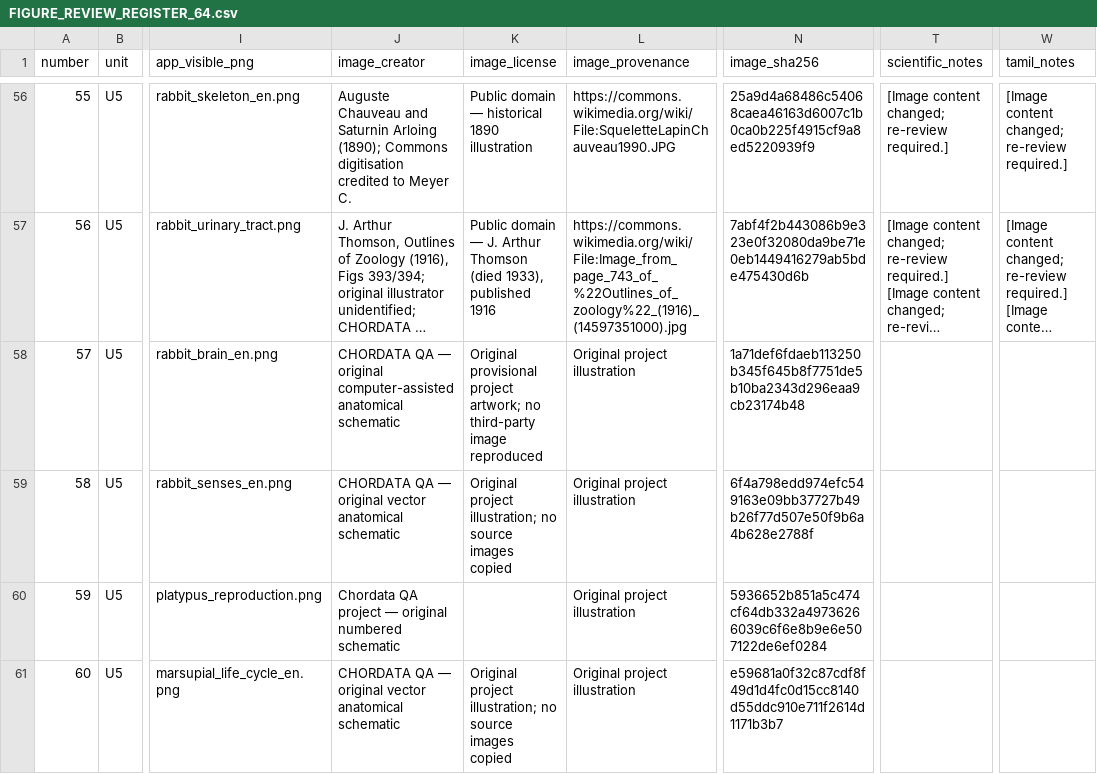
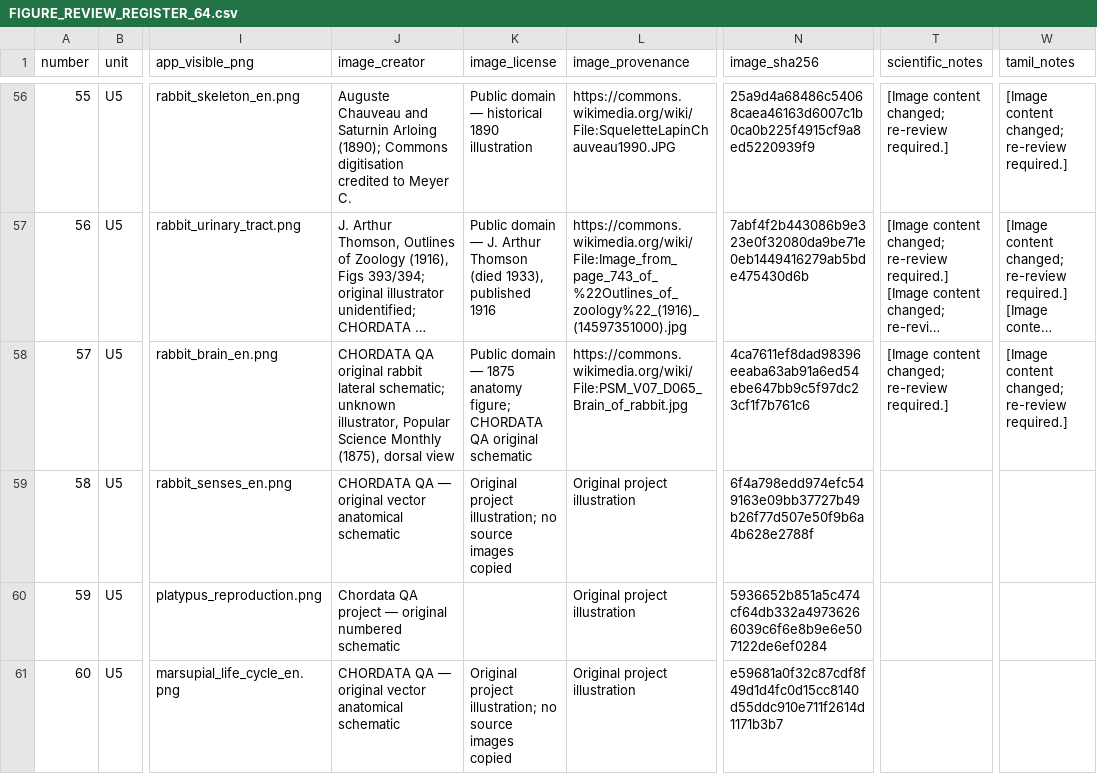
Before and after one commit to rameshgascngl-create/Chordata, a CSV file: docs/FIGURE_REVIEW_REGISTER_64.csv, drawn as a sheet; only a part is shown, gaps mark what is left out; long unchanged cells end in …; the diff names each change by its address in the sheet, - before the commit and + after, or states it on an @@ line.

```diff
--- a/docs/FIGURE_REVIEW_REGISTER_64.csv
+++ b/docs/FIGURE_REVIEW_REGISTER_64.csv
-J58 (image_creator): CHORDATA QA — original computer-assisted anatomical schematic
+J58 (image_creator): CHORDATA QA original rabbit lateral schematic; unknown illustrator, Popular Science Monthly (1875), dorsal view
-K58 (image_license): Original provisional project artwork; no third-party image reproduced
+K58 (image_license): Public domain — 1875 anatomy figure; CHORDATA QA original schematic
-L58 (image_provenance): Original project illustration
+L58 (image_provenance): https://commons.wikimedia.org/wiki/File:PSM_V07_D065_Brain_of_rabbit.jpg
-N58 (image_sha256): 1a71def6fdaeb113250b345f645b8f7751de5b10ba2343d296eaa9cb23174b48
+N58 (image_sha256): 4ca7611ef8dad98396eeaba63ab91a6ed54ebe647bb9c5f97dc23cf1f7b761c6
-T58 (scientific_notes): (empty)
+T58 (scientific_notes): [Image content changed; re-review required.]
-W58 (tamil_notes): (empty)
+W58 (tamil_notes): [Image content changed; re-review required.]
```
Also changed, not shown: docs/figure-coverage.tsv, 4 other files.
